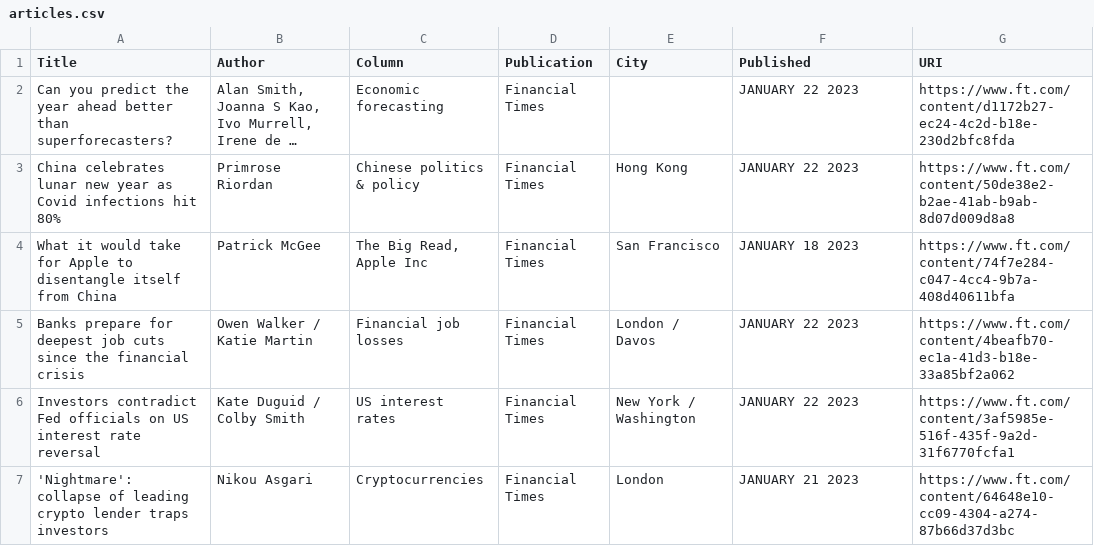
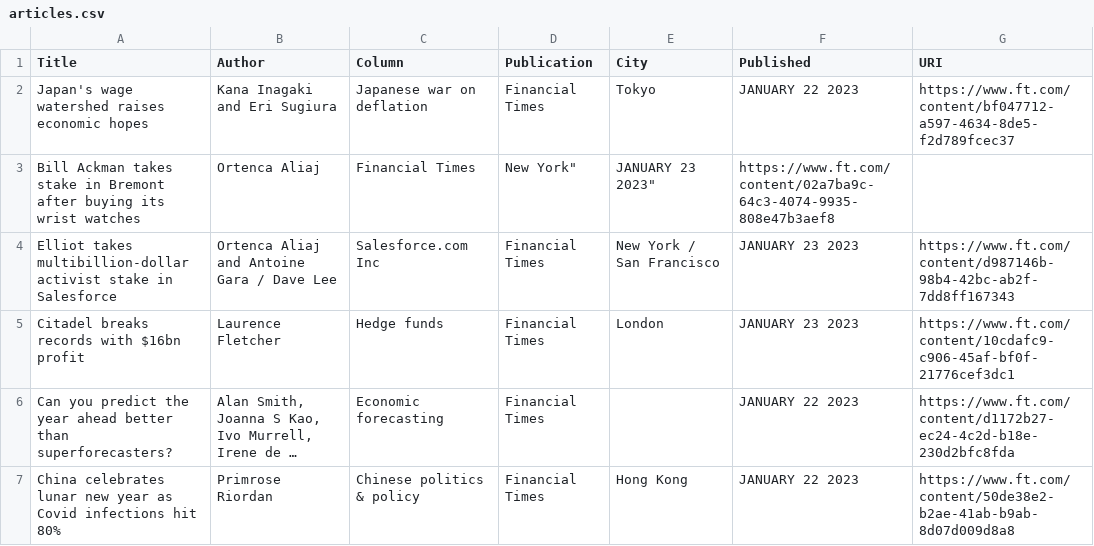
Before and after one commit to jaymarichua/ft-metadata, a CSV file: articles.csv, drawn as a sheet; only a part is shown; the shorter side is filled out with more unchanged rows; long unchanged cells end in …; the diff names each change by its address in the sheet, - before the commit and + after, or states it on an @@ line.

Commit message:
Update articles.csv

```diff
--- a/articles.csv
+++ b/articles.csv
+row 2: Japan's wage watershed raises economic hopes | Kana Inagaki and Eri Sugiura | Japanese war on deflation | Financial Times | Tokyo | JANUARY 22 2023 | https://www.ft.com/content/bf047712-a597-4634-8de5-f2d789fcec37
+row 3: Bill Ackman takes stake in Bremont after buying its wrist watches | Ortenca Aliaj | Financial Times | New York" | JANUARY 23 2023" | https://www.ft.com/content/02a7ba9c-64c3-4074-9935-808e47b3aef8
+row 4: Elliot takes multibillion-dollar activist stake in Salesforce | Ortenca Aliaj and Antoine Gara / Dave Lee | Salesforce.com Inc | Financial Times | New York / San Francisco | JANUARY 23 2023 | https://www.ft.com/content/d987146b-98b4-42bc-ab2f-7dd8ff167343
+row 5: Citadel breaks records with $16bn profit | Laurence Fletcher | Hedge funds | Financial Times | London | JANUARY 23 2023 | https://www.ft.com/content/10cdafc9-c906-45af-bf0f-21776cef3dc1
```
